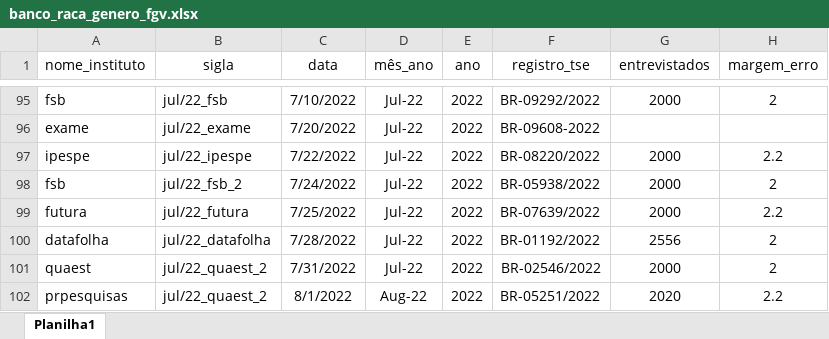
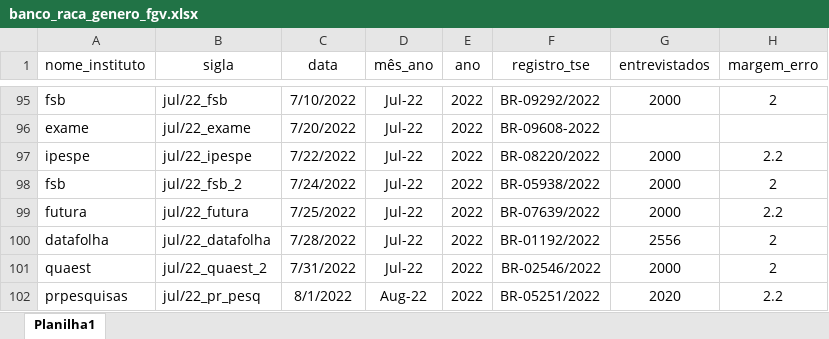
Before and after one commit to andregerardi/app-agregador-genero, an Excel workbook: banco_raca_genero_fgv.xlsx, sheet Planilha1, drawn as a sheet; only a part is shown, gaps mark what is left out; values as stored, in another font and other column widths than the file's, no borders; the diff names each change by its address in the sheet, - before the commit and + after, or states it on an @@ line.

Commit message:
Add files via upload

```diff
--- a/banco_raca_genero_fgv.xlsx (sheet Planilha1)
+++ b/banco_raca_genero_fgv.xlsx (sheet Planilha1)
-B102 (sigla): jul/22_quaest_2
+B102 (sigla): jul/22_pr_pesq
```
